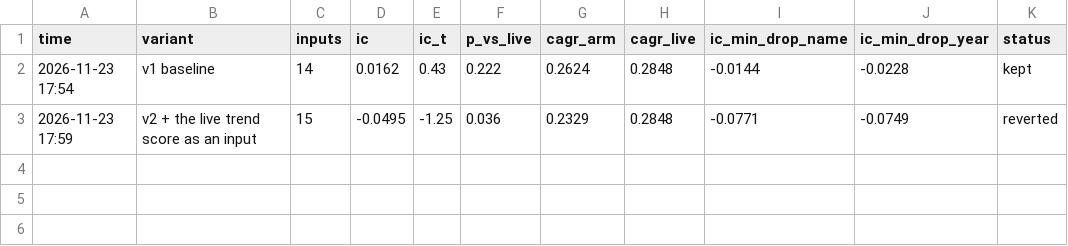
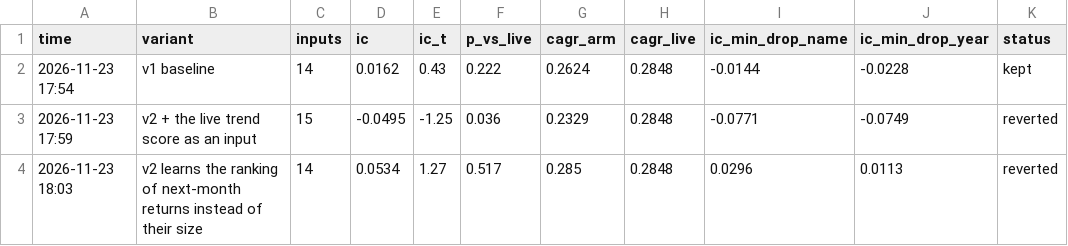
Before and after one commit to drposhbug/quant-trading, a CSV file: reports/mlp_lab_log.csv, drawn as a sheet; the diff names each change by its address in the sheet, - before the commit and + after, or states it on an @@ line.

```diff
--- a/reports/mlp_lab_log.csv
+++ b/reports/mlp_lab_log.csv
+row 4: 2026-11-23 18:03 | v2 learns the ranking of next-month returns instead of their size | 14 | 0.0534 | 1.27 | 0.517 | 0.285 | 0.2848 | 0.0296 | 0.0113 | reverted
```
